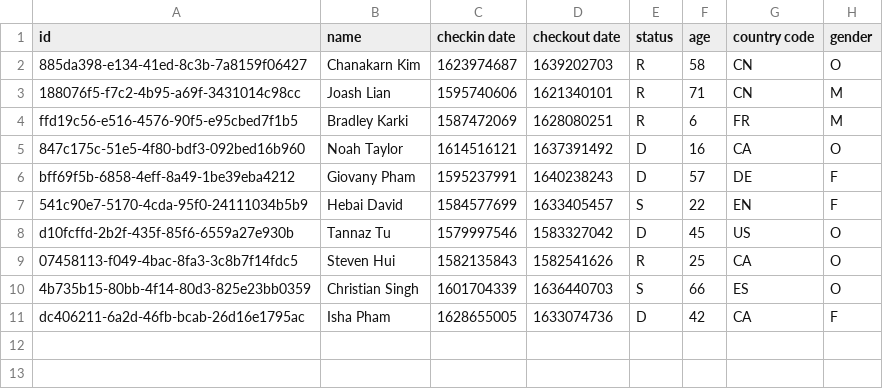
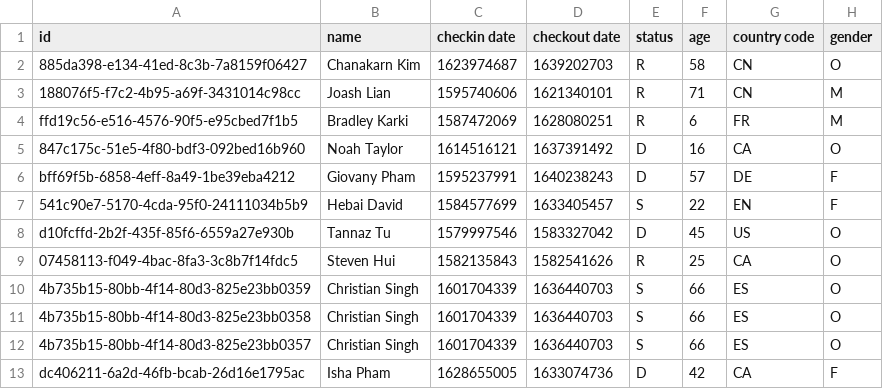
Before and after one commit to NoahCardoza/CIS22C-Group-Project, a CSV file: data/small.csv, drawn as a sheet; the diff names each change by its address in the sheet, - before the commit and + after, or states it on an @@ line.

Commit message:
data(small): update to include duplicates for testing

```diff
--- a/data/small.csv
+++ b/data/small.csv
+row 11: 4b735b15-80bb-4f14-80d3-825e23bb0358 | Christian Singh | 1601704339 | 1636440703 | S | 66 | ES | O
+row 12: 4b735b15-80bb-4f14-80d3-825e23bb0357 | Christian Singh | 1601704339 | 1636440703 | S | 66 | ES | O
```
